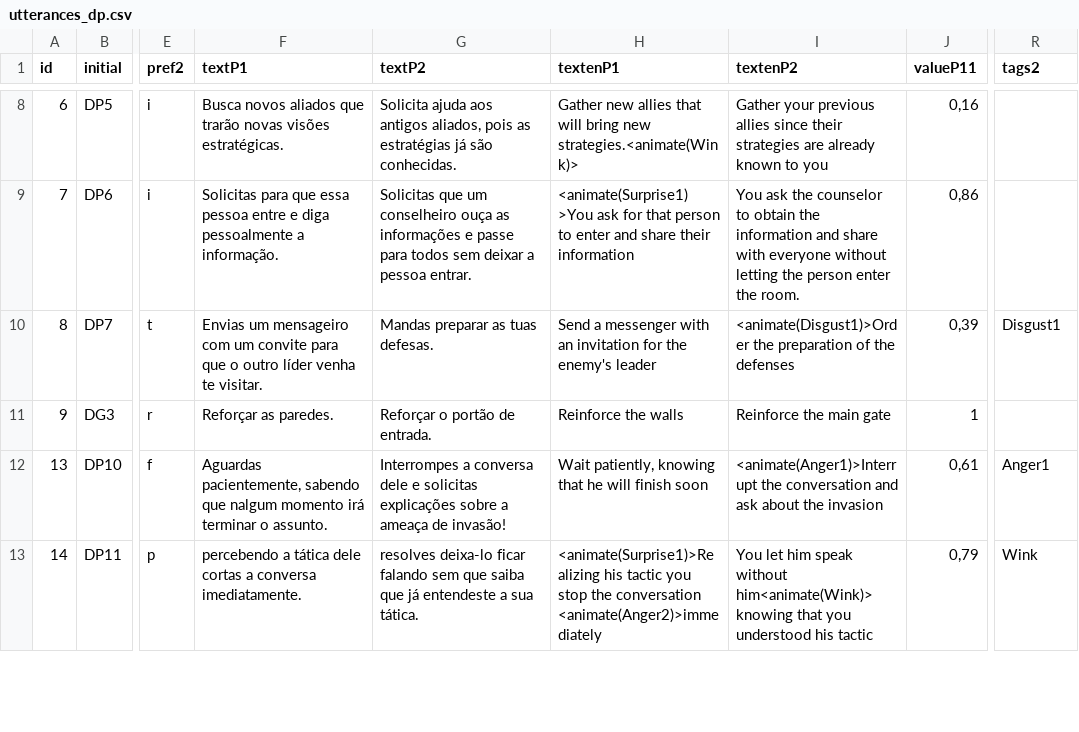
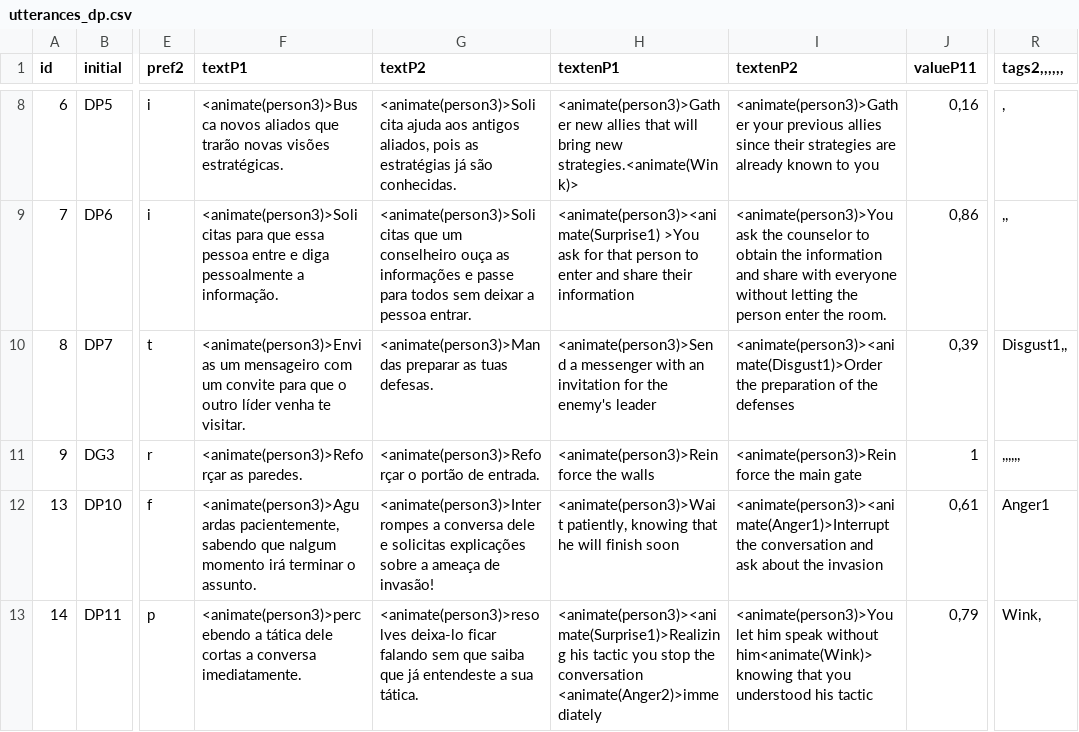
Before and after one commit to MariaJoseF/Storytelling_SR, a CSV file: SOP/Utterances/utterances_dp.csv, drawn as a sheet; only a part is shown, gaps mark what is left out; the diff covers the shown part only; the diff names each change by its address in the sheet, - before the commit and + after, or states it on an @@ line.

```diff
--- a/SOP/Utterances/utterances_dp.csv
+++ b/SOP/Utterances/utterances_dp.csv
-R1: tags2
+R1: tags2,,,,,,
-F8 (textP1): Busca novos aliados…
+F8 (textP1): <animate(person3)>Busca novos aliados…
-G8 (textP2): Solicita ajuda aos…
+G8 (textP2): <animate(person3)>Solicita ajuda aos…
-H8 (textenP1): Gather new allies…
+H8 (textenP1): <animate(person3)>Gather new allies…
-I8 (textenP2): Gather your previous…
+I8 (textenP2): <animate(person3)>Gather your previous…
-R8 (tags2,,,,,,): (empty)
+R8 (tags2,,,,,,): ,
-F9 (textP1): Solicitas para que…
+F9 (textP1): <animate(person3)>Solicitas para que…
-G9 (textP2): Solicitas que um…
+G9 (textP2): <animate(person3)>Solicitas que um…
-H9 (textenP1): <animate(Surprise1) >You ask…
+H9 (textenP1): <animate(person3)><animate(Surprise1) >You ask…
-I9 (textenP2): You ask the…
+I9 (textenP2): <animate(person3)>You ask the…
-R9 (tags2,,,,,,): (empty)
+R9 (tags2,,,,,,): ,,
-F10 (textP1): Envias um mensageiro…
+F10 (textP1): <animate(person3)>Envias um mensageiro…
-G10 (textP2): Mandas preparar as tuas defesas.
+G10 (textP2): <animate(person3)>Mandas preparar as tuas defesas.
-H10 (textenP1): Send a messenger…
+H10 (textenP1): <animate(person3)>Send a messenger…
-I10 (textenP2): <animate(Disgust1)>Order the preparation…
+I10 (textenP2): <animate(person3)><animate(Disgust1)>Order the preparation…
-R10 (tags2,,,,,,): Disgust1
+R10 (tags2,,,,,,): Disgust1,,
-F11 (textP1): Reforçar as paredes.
+F11 (textP1): <animate(person3)>Reforçar as paredes.
-G11 (textP2): Reforçar o portão de entrada.
+G11 (textP2): <animate(person3)>Reforçar o portão de entrada.
-H11 (textenP1): Reinforce the walls
+H11 (textenP1): <animate(person3)>Reinforce the walls
-I11 (textenP2): Reinforce the main gate
+I11 (textenP2): <animate(person3)>Reinforce the main gate
-R11 (tags2,,,,,,): (empty)
+R11 (tags2,,,,,,): ,,,,,,
-F12 (textP1): Aguardas pacientemente, sabendo…
+F12 (textP1): <animate(person3)>Aguardas pacientemente, sabendo…
-G12 (textP2): Interrompes a conversa…
+G12 (textP2): <animate(person3)>Interrompes a conversa…
-H12 (textenP1): Wait patiently, knowing…
+H12 (textenP1): <animate(person3)>Wait patiently, knowing…
-I12 (textenP2): <animate(Anger1)>Interrupt the conversation…
+I12 (textenP2): <animate(person3)><animate(Anger1)>Interrupt the conversation…
-F13 (textP1): percebendo a tática…
+F13 (textP1): <animate(person3)>percebendo a tática…
-G13 (textP2): resolves deixa-lo ficar…
+G13 (textP2): <animate(person3)>resolves deixa-lo ficar…
-H13 (textenP1): <animate(Surprise1)>Realizing his tactic…
+H13 (textenP1): <animate(person3)><animate(Surprise1)>Realizing his tactic…
-I13 (textenP2): You let him…
+I13 (textenP2): <animate(person3)>You let him…
-R13 (tags2,,,,,,): Wink
+R13 (tags2,,,,,,): Wink,
```
Also changed, not shown: 114 edited cells elsewhere in this file.
